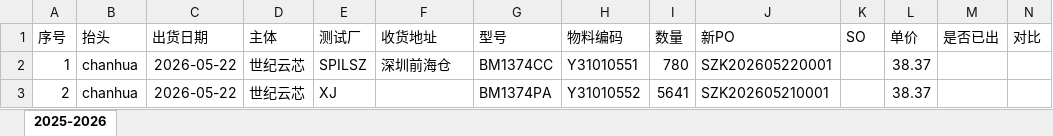
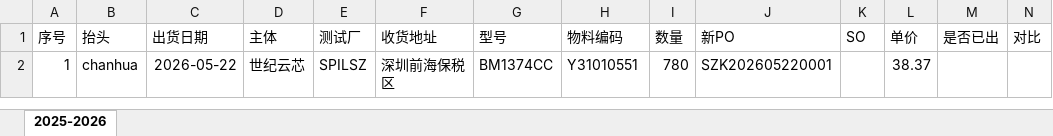
Before and after one commit to hychychyc2/gyl, an Excel workbook: data/statistics/international_statistics_new.xlsx, sheet 2025-2026, drawn as a sheet; only a part is shown; values as stored, in another font and other column widths than the file's, no borders; rows hold the shown columns only; the diff names each change by its address in the sheet, - before the commit and + after, or states it on an @@ line.

```diff
--- a/data/statistics/international_statistics_new.xlsx (sheet 2025-2026)
+++ b/data/statistics/international_statistics_new.xlsx (sheet 2025-2026)
-F2 (收货地址): 深圳前海仓
+F2 (收货地址): 深圳前海保税区
-row 3: 2 | chanhua | 2026-05-22 | 世纪云芯 | XJ |  | BM1374PA | Y31010552 | 5641 | SZK202605210001 |  | 38.37
```
Also changed, not shown: data/prices/current_prices.xlsx, 8 other files.
